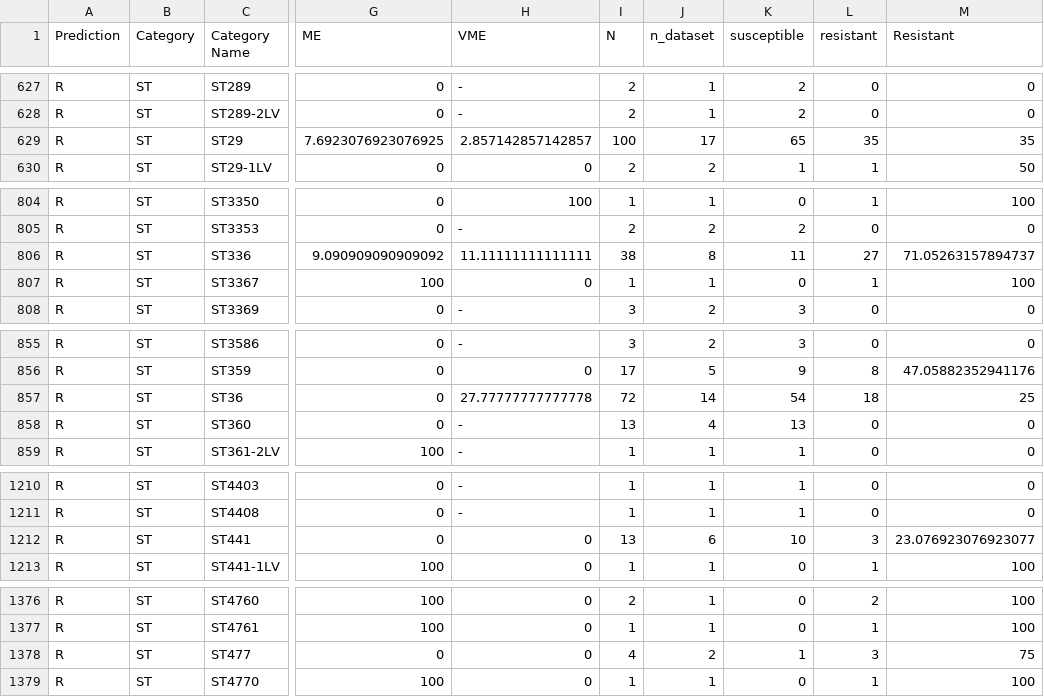
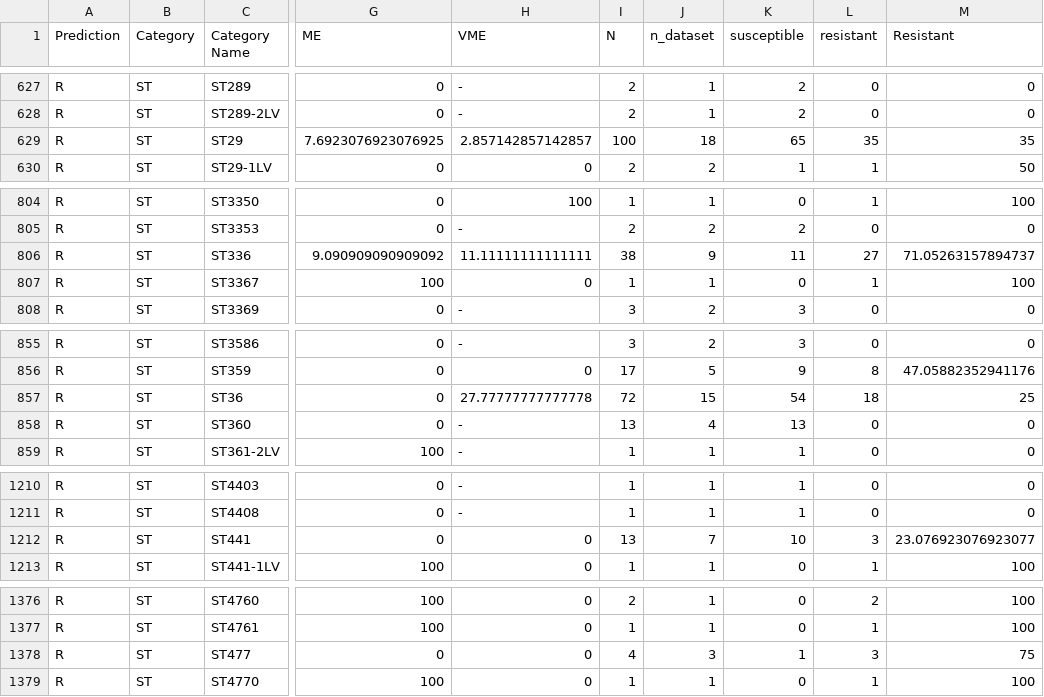
Before and after one commit to klebgenomics/cipropaper, a CSV file: tables/TableSX_ModelSummary_Combined.csv, drawn as a sheet; only a part is shown, gaps mark what is left out; the diff covers the shown part only; the diff names each change by its address in the sheet, - before the commit and + after, or states it on an @@ line.

```diff
--- a/tables/TableSX_ModelSummary_Combined.csv
+++ b/tables/TableSX_ModelSummary_Combined.csv
-J629 (n_dataset): 17
+J629 (n_dataset): 18
-J806 (n_dataset): 8
+J806 (n_dataset): 9
-J857 (n_dataset): 14
+J857 (n_dataset): 15
-J1212 (n_dataset): 6
+J1212 (n_dataset): 7
-J1378 (n_dataset): 2
+J1378 (n_dataset): 3
```
Also changed, not shown: 1 added row, 1 removed row and 22 edited cells elsewhere in this file, 15 other files.
